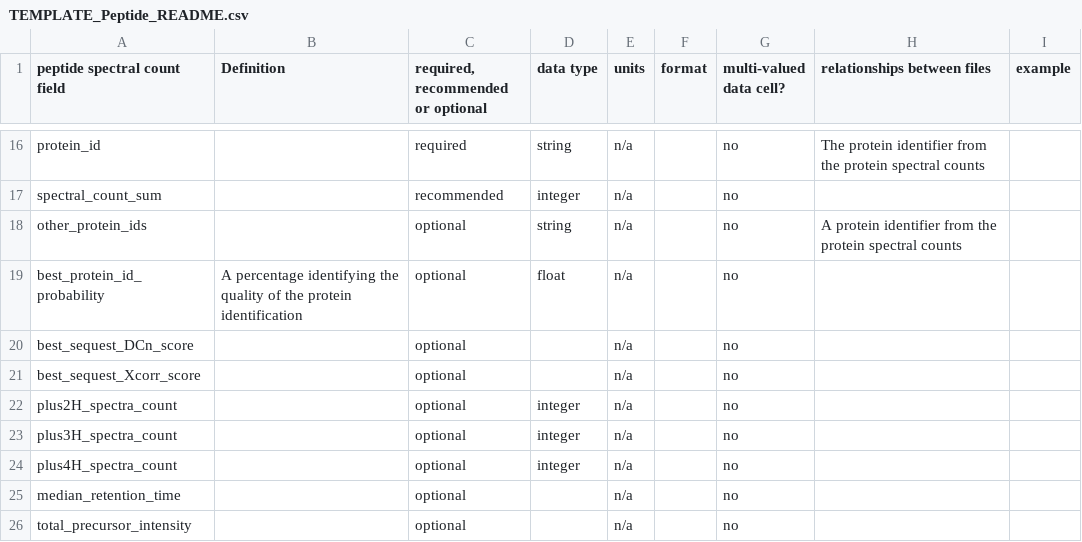
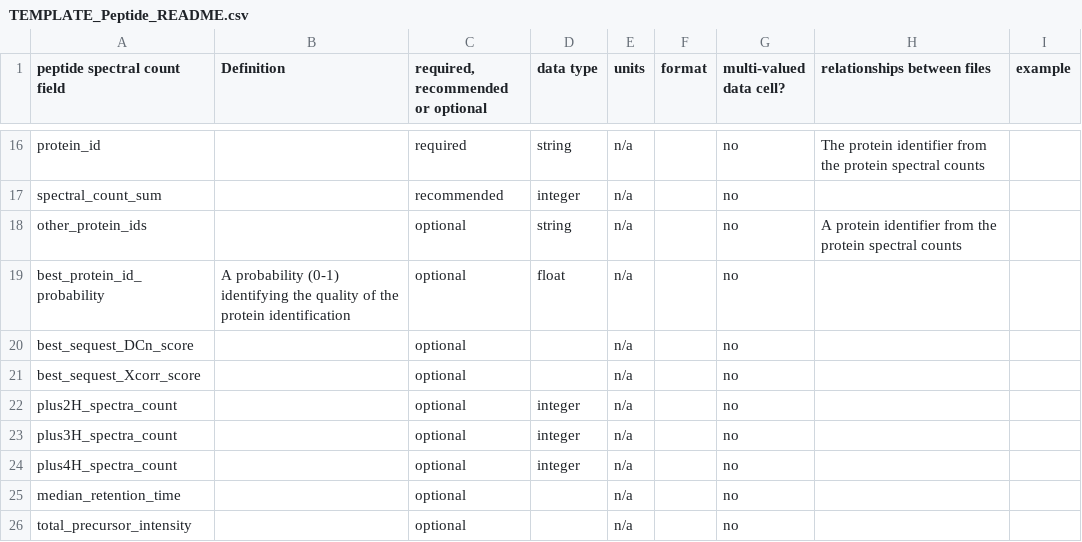
Before and after one commit to oceanproteinportal/data-file-templates, a CSV file: tabular/TEMPLATE_Peptide_README.csv, drawn as a sheet; only a part is shown, gaps mark what is left out.

Commit message:
Update TEMPLATE_Peptide_README.csv

```diff
--- a/tabular/TEMPLATE_Peptide_README.csv
+++ b/tabular/TEMPLATE_Peptide_README.csv
@@ -18,3 +18,3 @@ spectral_count_sum,,recommended,integer,n/a,,no,,
 other_protein_ids,,optional,string,n/a,,no,A protein identifier from the protein spectral counts,
-best_protein_id_probability,A percentage identifying the quality of the protein identification,optional,float,n/a,,no,,
+best_protein_id_probability,A probability (0-1) identifying the quality of the protein identification,optional,float,n/a,,no,,
 best_sequest_DCn_score,,optional,,n/a,,no,,
```
